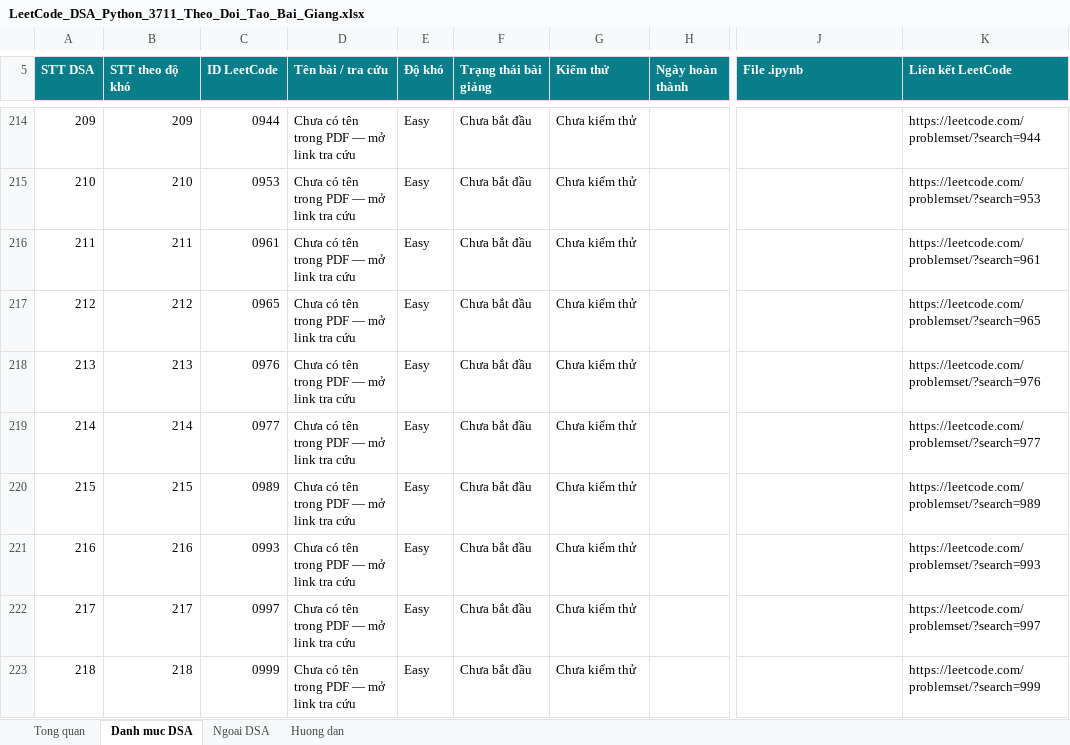
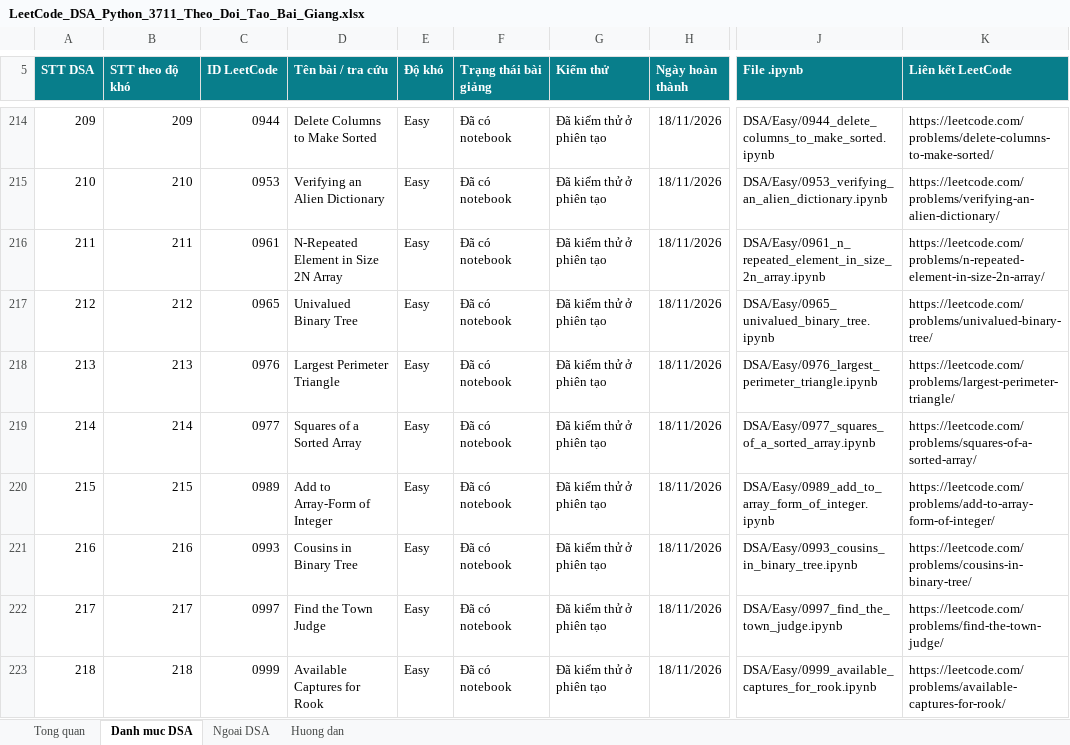
Before and after one commit to lhaochen118-ship-it/LeetCode, an Excel workbook: LeetCode_DSA_Python_3711_Theo_Doi_Tao_Bai_Giang.xlsx, sheet Danh muc DSA, drawn as a sheet; only a part is shown, gaps mark what is left out; values as stored, in another font and other column widths than the file's, no borders; conditional formats and table styles not drawn; the diff covers the shown part only; the diff names each change by its address in the sheet, - before the commit and + after, or states it on an @@ line.

```diff
--- a/LeetCode_DSA_Python_3711_Theo_Doi_Tao_Bai_Giang.xlsx (sheet Danh muc DSA)
+++ b/LeetCode_DSA_Python_3711_Theo_Doi_Tao_Bai_Giang.xlsx (sheet Danh muc DSA)
-D214 (Tên bài / tra cứu): Chưa có tên trong PDF — mở link tra cứu
+D214 (Tên bài / tra cứu): Delete Columns to Make Sorted
-F214:F223 (Trạng thái bài giảng): Chưa bắt đầu
+F214:F223 (Trạng thái bài giảng): Đã có notebook
-G214:G223 (Kiểm thử): Chưa kiểm thử
+G214:G223 (Kiểm thử): Đã kiểm thử ở phiên tạo
-H214:H223 (Ngày hoàn thành): (empty)
+H214:H223 (Ngày hoàn thành): 18/11/2026
-J214 (File .ipynb): (empty)
+J214 (File .ipynb): DSA/Easy/0944_delete_columns_to_make_sorted.ipynb
-K214 (Liên kết LeetCode): https://leetcode.com/problemset/?search=944
+K214 (Liên kết LeetCode): https://leetcode.com/problems/delete-columns-to-make-sorted/
-D215 (Tên bài / tra cứu): Chưa có tên trong PDF — mở link tra cứu
+D215 (Tên bài / tra cứu): Verifying an Alien Dictionary
-J215 (File .ipynb): (empty)
+J215 (File .ipynb): DSA/Easy/0953_verifying_an_alien_dictionary.ipynb
-K215 (Liên kết LeetCode): https://leetcode.com/problemset/?search=953
+K215 (Liên kết LeetCode): https://leetcode.com/problems/verifying-an-alien-dictionary/
-D216 (Tên bài / tra cứu): Chưa có tên trong PDF — mở link tra cứu
+D216 (Tên bài / tra cứu): N-Repeated Element in Size 2N Array
-J216 (File .ipynb): (empty)
+J216 (File .ipynb): DSA/Easy/0961_n_repeated_element_in_size_2n_array.ipynb
-K216 (Liên kết LeetCode): https://leetcode.com/problemset/?search=961
+K216 (Liên kết LeetCode): https://leetcode.com/problems/n-repeated-element-in-size-2n-array/
-D217 (Tên bài / tra cứu): Chưa có tên trong PDF — mở link tra cứu
+D217 (Tên bài / tra cứu): Univalued Binary Tree
-J217 (File .ipynb): (empty)
+J217 (File .ipynb): DSA/Easy/0965_univalued_binary_tree.ipynb
-K217 (Liên kết LeetCode): https://leetcode.com/problemset/?search=965
+K217 (Liên kết LeetCode): https://leetcode.com/problems/univalued-binary-tree/
-D218 (Tên bài / tra cứu): Chưa có tên trong PDF — mở link tra cứu
+D218 (Tên bài / tra cứu): Largest Perimeter Triangle
-J218 (File .ipynb): (empty)
+J218 (File .ipynb): DSA/Easy/0976_largest_perimeter_triangle.ipynb
-K218 (Liên kết LeetCode): https://leetcode.com/problemset/?search=976
+K218 (Liên kết LeetCode): https://leetcode.com/problems/largest-perimeter-triangle/
-D219 (Tên bài / tra cứu): Chưa có tên trong PDF — mở link tra cứu
+D219 (Tên bài / tra cứu): Squares of a Sorted Array
-J219 (File .ipynb): (empty)
+J219 (File .ipynb): DSA/Easy/0977_squares_of_a_sorted_array.ipynb
-K219 (Liên kết LeetCode): https://leetcode.com/problemset/?search=977
+K219 (Liên kết LeetCode): https://leetcode.com/problems/squares-of-a-sorted-array/
-D220 (Tên bài / tra cứu): Chưa có tên trong PDF — mở link tra cứu
+D220 (Tên bài / tra cứu): Add to Array-Form of Integer
-J220 (File .ipynb): (empty)
+J220 (File .ipynb): DSA/Easy/0989_add_to_array_form_of_integer.ipynb
-K220 (Liên kết LeetCode): https://leetcode.com/problemset/?search=989
+K220 (Liên kết LeetCode): https://leetcode.com/problems/add-to-array-form-of-integer/
-D221 (Tên bài / tra cứu): Chưa có tên trong PDF — mở link tra cứu
+D221 (Tên bài / tra cứu): Cousins in Binary Tree
-J221 (File .ipynb): (empty)
+J221 (File .ipynb): DSA/Easy/0993_cousins_in_binary_tree.ipynb
-K221 (Liên kết LeetCode): https://leetcode.com/problemset/?search=993
+K221 (Liên kết LeetCode): https://leetcode.com/problems/cousins-in-binary-tree/
-D222 (Tên bài / tra cứu): Chưa có tên trong PDF — mở link tra cứu
+D222 (Tên bài / tra cứu): Find the Town Judge
-J222 (File .ipynb): (empty)
+J222 (File .ipynb): DSA/Easy/0997_find_the_town_judge.ipynb
-K222 (Liên kết LeetCode): https://leetcode.com/problemset/?search=997
+K222 (Liên kết LeetCode): https://leetcode.com/problems/find-the-town-judge/
-D223 (Tên bài / tra cứu): Chưa có tên trong PDF — mở link tra cứu
+D223 (Tên bài / tra cứu): Available Captures for Rook
-J223 (File .ipynb): (empty)
+J223 (File .ipynb): DSA/Easy/0999_available_captures_for_rook.ipynb
-K223 (Liên kết LeetCode): https://leetcode.com/problemset/?search=999
+K223 (Liên kết LeetCode): https://leetcode.com/problems/available-captures-for-rook/
```
Also changed, not shown: 60 edited cells elsewhere in this sheet, 12 other files.
